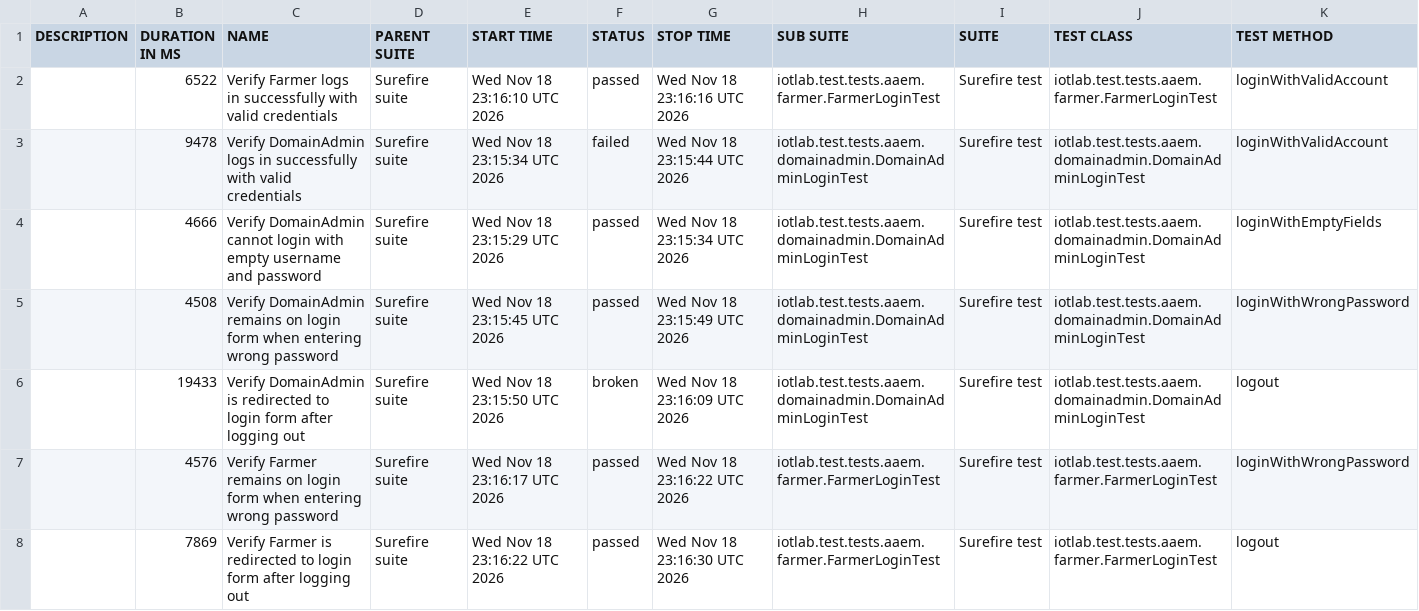
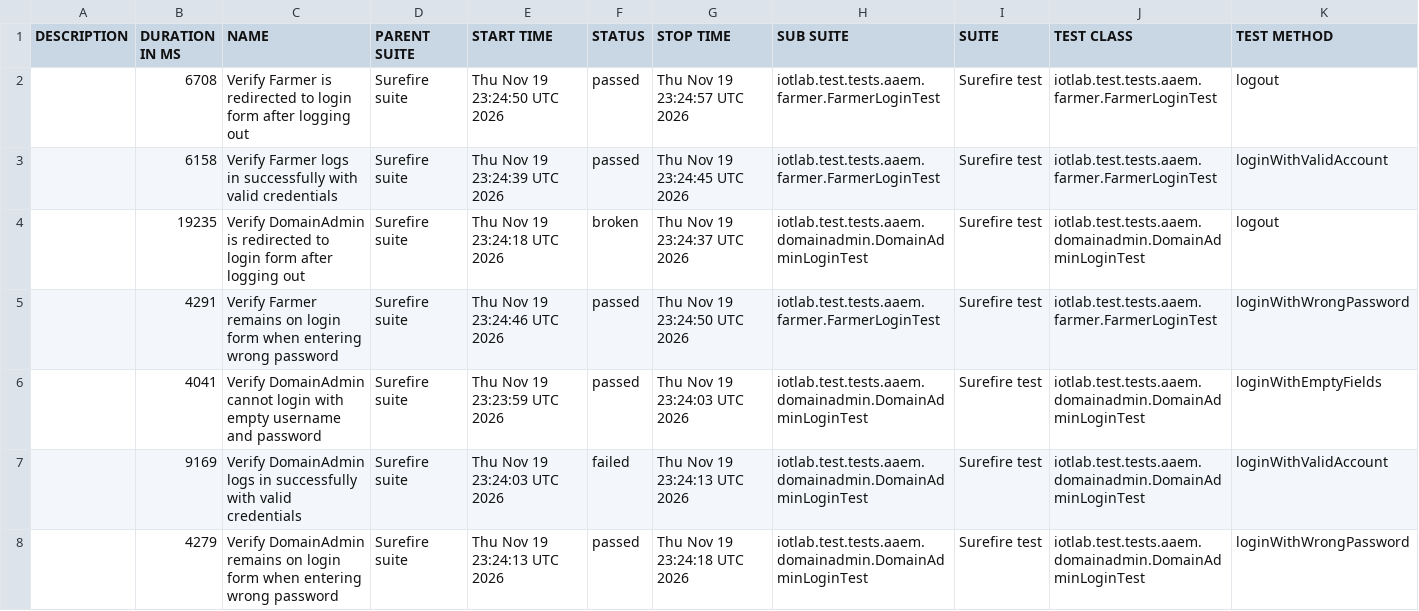
Before and after one commit to forgotmenet/Iotlab-Automation-Test, a CSV file: data/suites.csv, drawn as a sheet.

```diff
--- a/data/suites.csv
+++ b/data/suites.csv
@@ -1,8 +1,8 @@
 "DESCRIPTION","DURATION IN MS","NAME","PARENT SUITE","START TIME","STATUS","STOP TIME","SUB SUITE","SUITE","TEST CLASS","TEST METHOD"
-"","6522","Verify Farmer logs in successfully with valid credentials","Surefire suite","Wed Nov 18 23:16:10 UTC 2026","passed","Wed Nov 18 23:16:16 UTC 2026","iotlab.test.tests.aaem.farmer.FarmerLoginTest","Surefire test","iotlab.test.tests.aaem.farmer.FarmerLoginTest","loginWithValidAccount"
-"","9478","Verify DomainAdmin logs in successfully with valid credentials","Surefire suite","Wed Nov 18 23:15:34 UTC 2026","failed","Wed Nov 18 23:15:44 UTC 2026","iotlab.test.tests.aaem.domainadmin.DomainAdminLoginTest","Surefire test","iotlab.test.tests.aaem.domainadmin.DomainAdminLoginTest","loginWithValidAccount"
-"","4666","Verify DomainAdmin cannot login with empty username and password","Surefire suite","Wed Nov 18 23:15:29 UTC 2026","passed","Wed Nov 18 23:15:34 UTC 2026","iotlab.test.tests.aaem.domainadmin.DomainAdminLoginTest","Surefire test","iotlab.test.tests.aaem.domainadmin.DomainAdminLoginTest","loginWithEmptyFields"
-"","4508","Verify DomainAdmin remains on login form when entering wrong password","Surefire suite","Wed Nov 18 23:15:45 UTC 2026","passed","Wed Nov 18 23:15:49 UTC 2026","iotlab.test.tests.aaem.domainadmin.DomainAdminLoginTest","Surefire test","iotlab.test.tests.aaem.domainadmin.DomainAdminLoginTest","loginWithWrongPassword"
-"","19433","Verify DomainAdmin is redirected to login form after logging out","Surefire suite","Wed Nov 18 23:15:50 UTC 2026","broken","Wed Nov 18 23:16:09 UTC 2026","iotlab.test.tests.aaem.domainadmin.DomainAdminLoginTest","Surefire test","iotlab.test.tests.aaem.domainadmin.DomainAdminLoginTest","logout"
-"","4576","Verify Farmer remains on login form when entering wrong password","Surefire suite","Wed Nov 18 23:16:17 UTC 2026","passed","Wed Nov 18 23:16:22 UTC 2026","iotlab.test.tests.aaem.farmer.FarmerLoginTest","Surefire test","iotlab.test.tests.aaem.farmer.FarmerLoginTest","loginWithWrongPassword"
-"","7869","Verify Farmer is redirected to login form after logging out","Surefire suite","Wed Nov 18 23:16:22 UTC 2026","passed","Wed Nov 18 23:16:30 UTC 2026","iotlab.test.tests.aaem.farmer.FarmerLoginTest","Surefire test","iotlab.test.tests.aaem.farmer.FarmerLoginTest","logout"
+"","6708","Verify Farmer is redirected to login form after logging out","Surefire suite","Thu Nov 19 23:24:50 UTC 2026","passed","Thu Nov 19 23:24:57 UTC 2026","iotlab.test.tests.aaem.farmer.FarmerLoginTest","Surefire test","iotlab.test.tests.aaem.farmer.FarmerLoginTest","logout"
+"","6158","Verify Farmer logs in successfully with valid credentials","Surefire suite","Thu Nov 19 23:24:39 UTC 2026","passed","Thu Nov 19 23:24:45 UTC 2026","iotlab.test.tests.aaem.farmer.FarmerLoginTest","Surefire test","iotlab.test.tests.aaem.farmer.FarmerLoginTest","loginWithValidAccount"
+"","19235","Verify DomainAdmin is redirected to login form after logging out","Surefire suite","Thu Nov 19 23:24:18 UTC 2026","broken","Thu Nov 19 23:24:37 UTC 2026","iotlab.test.tests.aaem.domainadmin.DomainAdminLoginTest","Surefire test","iotlab.test.tests.aaem.domainadmin.DomainAdminLoginTest","logout"
+"","4291","Verify Farmer remains on login form when entering wrong password","Surefire suite","Thu Nov 19 23:24:46 UTC 2026","passed","Thu Nov 19 23:24:50 UTC 2026","iotlab.test.tests.aaem.farmer.FarmerLoginTest","Surefire test","iotlab.test.tests.aaem.farmer.FarmerLoginTest","loginWithWrongPassword"
+"","4041","Verify DomainAdmin cannot login with empty username and password","Surefire suite","Thu Nov 19 23:23:59 UTC 2026","passed","Thu Nov 19 23:24:03 UTC 2026","iotlab.test.tests.aaem.domainadmin.DomainAdminLoginTest","Surefire test","iotlab.test.tests.aaem.domainadmin.DomainAdminLoginTest","loginWithEmptyFields"
+"","9169","Verify DomainAdmin logs in successfully with valid credentials","Surefire suite","Thu Nov 19 23:24:03 UTC 2026","failed","Thu Nov 19 23:24:13 UTC 2026","iotlab.test.tests.aaem.domainadmin.DomainAdminLoginTest","Surefire test","iotlab.test.tests.aaem.domainadmin.DomainAdminLoginTest","loginWithValidAccount"
+"","4279","Verify DomainAdmin remains on login form when entering wrong password","Surefire suite","Thu Nov 19 23:24:13 UTC 2026","passed","Thu Nov 19 23:24:18 UTC 2026","iotlab.test.tests.aaem.domainadmin.DomainAdminLoginTest","Surefire test","iotlab.test.tests.aaem.domainadmin.DomainAdminLoginTest","loginWithWrongPassword"
```
Also changed, not shown: 33 other files.
